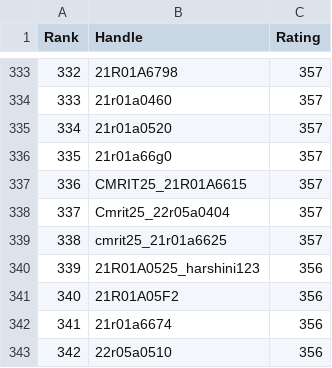
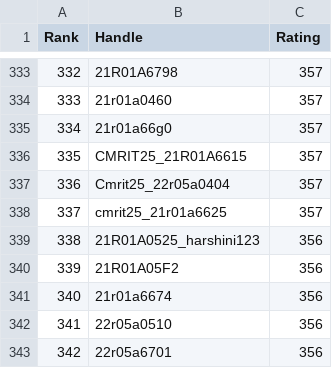
Before and after one commit to dog-broad/CodeforcesRankingGUI, a CSV file: Leaderboards/CurrentCodeforcesRatings.csv, drawn as a sheet; only a part is shown, gaps mark what is left out; the shorter side is filled out with more unchanged rows; removed rows and columns are numbered as before the commit, all else as after; the diff names each change by its address in the sheet, - before the commit and + after, or states it on an @@ line.

```diff
--- a/Leaderboards/CurrentCodeforcesRatings.csv
+++ b/Leaderboards/CurrentCodeforcesRatings.csv
-row 335: 334 | 21r01a0520 | 357
@@ column A (Rank) renumbered from row 335 down @@
```
